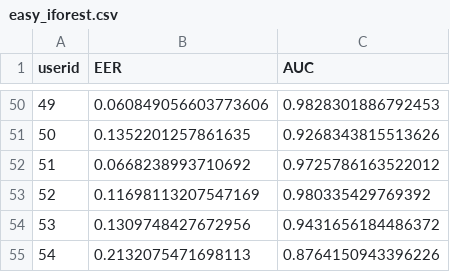
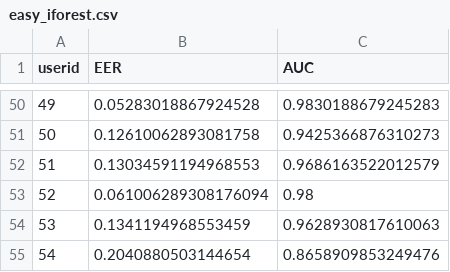
Before and after one commit to demenyzsofia/Measurements, a CSV file: measurements/detectors_output/easy_iforest.csv, drawn as a sheet; only a part is shown, gaps mark what is left out; the diff covers the shown part only.

```diff
--- a/measurements/detectors_output/easy_iforest.csv
+++ b/measurements/detectors_output/easy_iforest.csv
@@ -50,6 +50,6 @@ userid,EER,AUC
-49,0.060849056603773606,0.9828301886792453
-50,0.1352201257861635,0.9268343815513626
-51,0.0668238993710692,0.9725786163522012
-52,0.11698113207547169,0.980335429769392
-53,0.1309748427672956,0.9431656184486372
-54,0.2132075471698113,0.8764150943396226
+49,0.05283018867924528,0.9830188679245283
+50,0.12610062893081758,0.9425366876310273
+51,0.13034591194968553,0.9686163522012579
+52,0.061006289308176094,0.98
+53,0.1341194968553459,0.9628930817610063
+54,0.2040880503144654,0.8658909853249476
```
Also changed, not shown: 96 edited cells elsewhere in this file, measurements/detectors_output/easy_fb.csv, measurements/detectors_output/keystroke2014_fb.csv, 8 other files.
